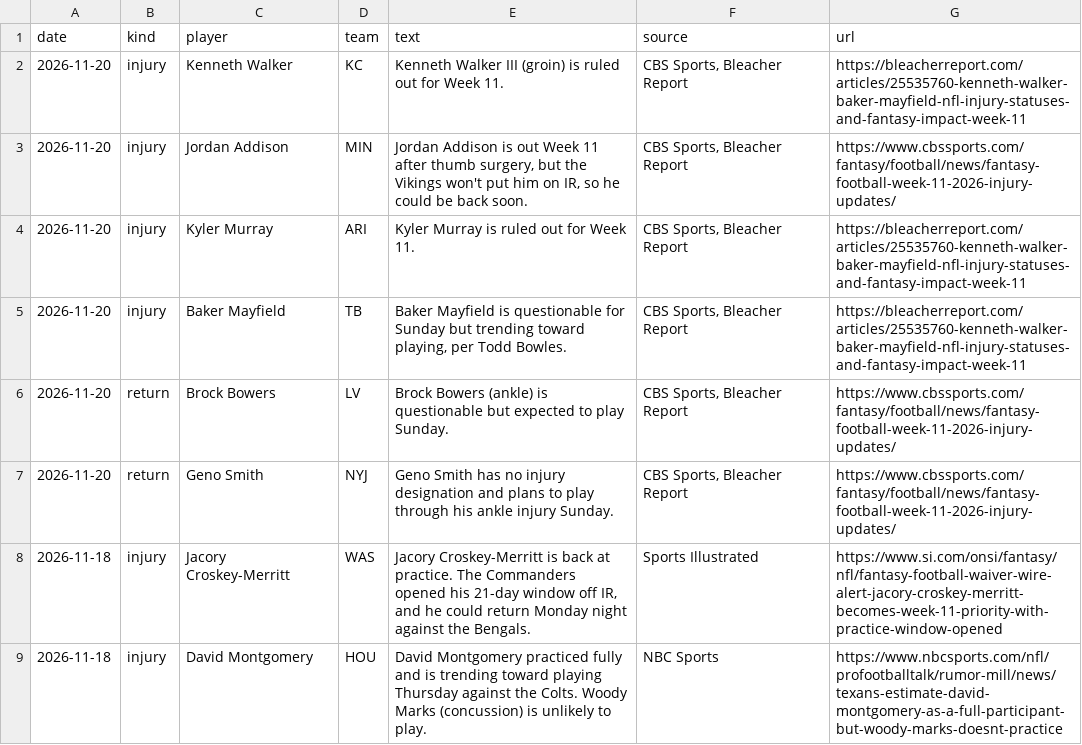
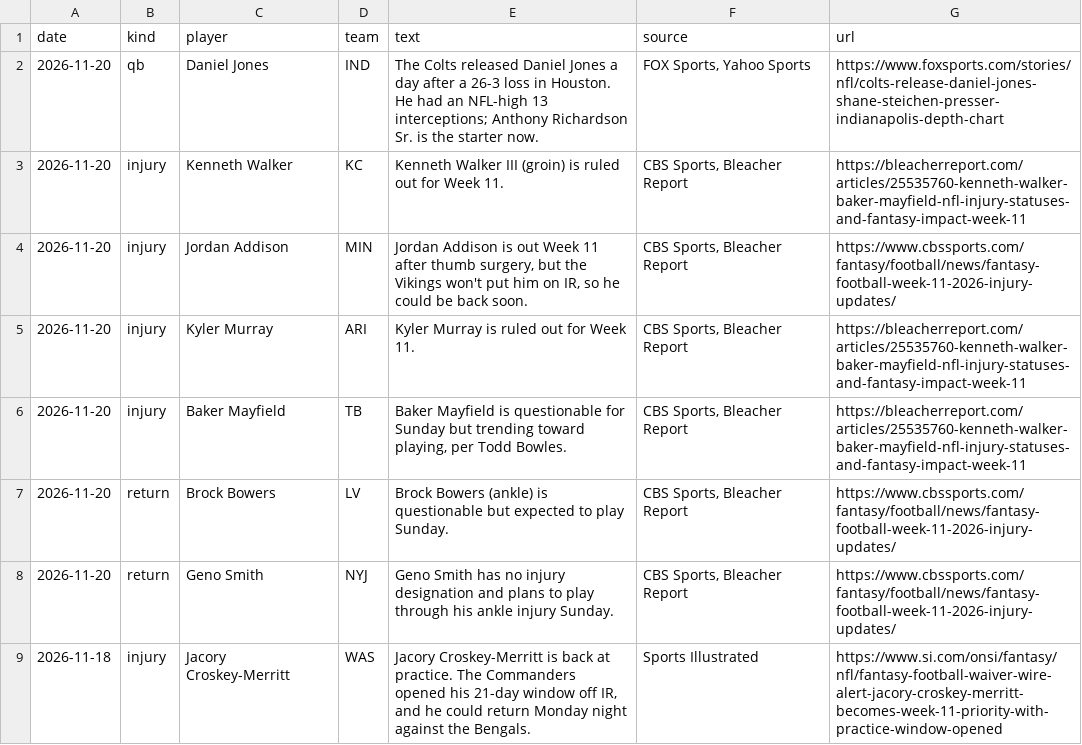
Before and after one commit to topher-darnell/mock-draft, a CSV file: mockdraft/news.csv, drawn as a sheet; only a part is shown; the shorter side is filled out with more unchanged rows.

```diff
--- a/mockdraft/news.csv
+++ b/mockdraft/news.csv
@@ -1,2 +1,3 @@
 date,kind,player,team,text,source,url
+2026-11-20,qb,Daniel Jones,IND,The Colts released Daniel Jones a day after a 26-3 loss in Houston. He had an NFL-high 13 interceptions; Anthony Richardson Sr. is the starter now.,"FOX Sports, Yahoo Sports",https://www.foxsports.com/stories/nfl/colts-release-daniel-jones-shane-steichen-presser-indianapolis-depth-chart
 2026-11-20,injury,Kenneth Walker,KC,Kenneth Walker III (groin) is ruled out for Week 11.,"CBS Sports, Bleacher Report",https://bleacherreport.com/articles/25535760-kenneth-walker-baker-mayfield-nfl-injury-statuses-and-fantasy-impact-week-11
```
Also changed, not shown: mockdraft/fantasy_qbs.csv, 9 other files.
